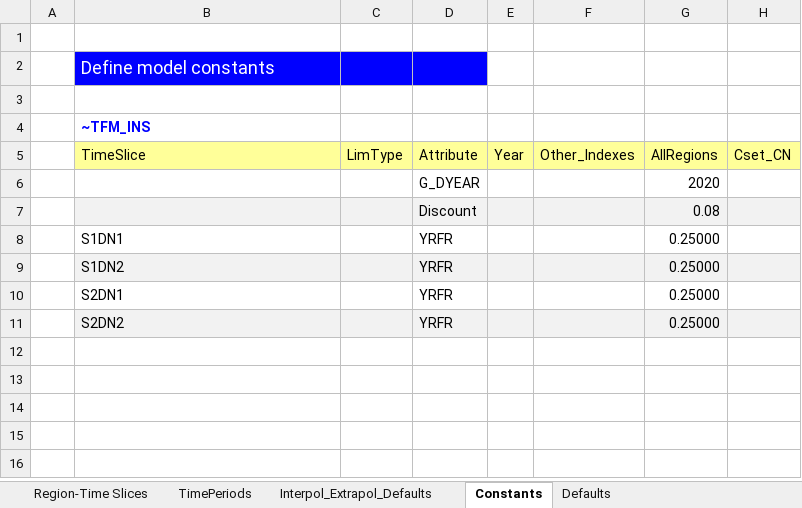
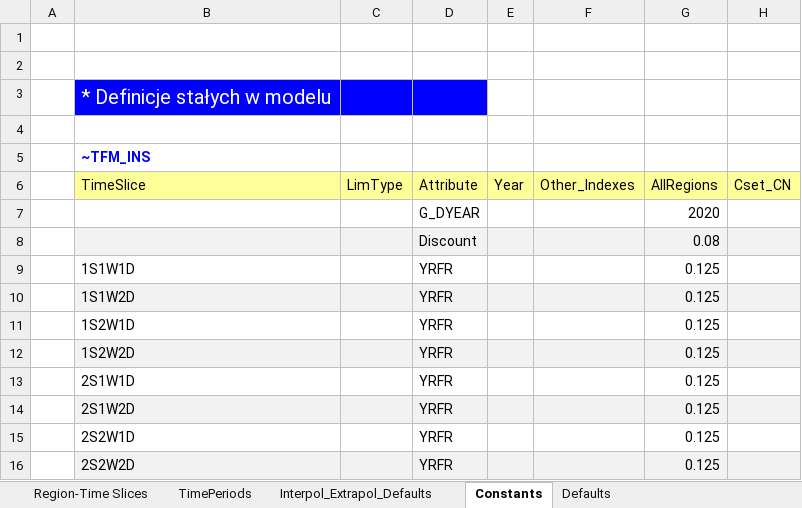
Before and after one commit to makracz/Vedaonline, an Excel workbook: SysSettings.xlsx, sheet Constants, drawn as a sheet; values as stored, in another font and other column widths than the file's, no borders; removed rows and columns are numbered as before the commit, all else as after; the diff names each change by its address in the sheet, - before the commit and + after, or states it on an @@ line.

```diff
--- a/SysSettings.xlsx (sheet Constants)
+++ b/SysSettings.xlsx (sheet Constants)
+row 2: (empty)
-B3 (TimeSlice): Define model constants
+B3 (TimeSlice): * Definicje stałych w modelu
@@ B3 text size: larger @@
-row 8:  | S1DN1 |  | YRFR |  |  | 0.25000
-row 9:  | S1DN2 |  | YRFR |  |  | 0.25000
-row 10:  | S2DN1 |  | YRFR |  |  | 0.25000
-row 11:  | S2DN2 |  | YRFR |  |  | 0.25000
+row 9:  | 1S1W1D |  | YRFR |  |  | 0.125
+row 10:  | 1S1W2D |  | YRFR |  |  | 0.125
+row 11:  | 1S2W1D |  | YRFR |  |  | 0.125
+row 12:  | 1S2W2D |  | YRFR |  |  | 0.125
+row 13:  | 2S1W1D |  | YRFR |  |  | 0.125
+row 14:  | 2S1W2D |  | YRFR |  |  | 0.125
+row 15:  | 2S2W1D |  | YRFR |  |  | 0.125
+row 16:  | 2S2W2D |  | YRFR |  |  | 0.125
```
Also changed, not shown: sheet Region-Time Slices, sheet TimePeriods, sheet Interpol_Extrapol_Defaults, sheet Defaults, 1 other file.
